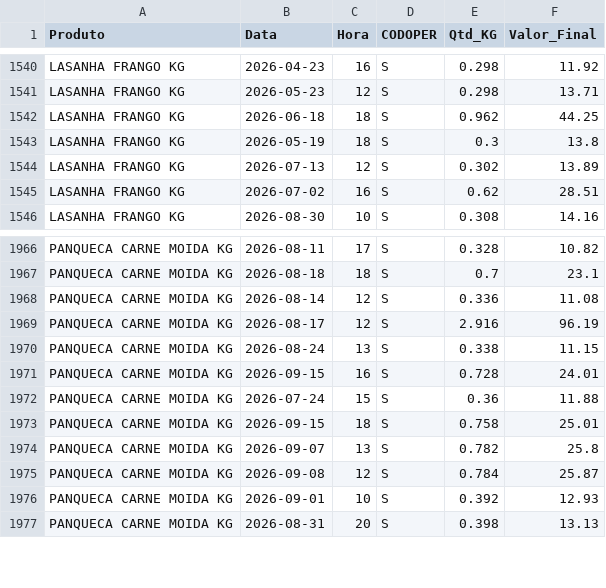
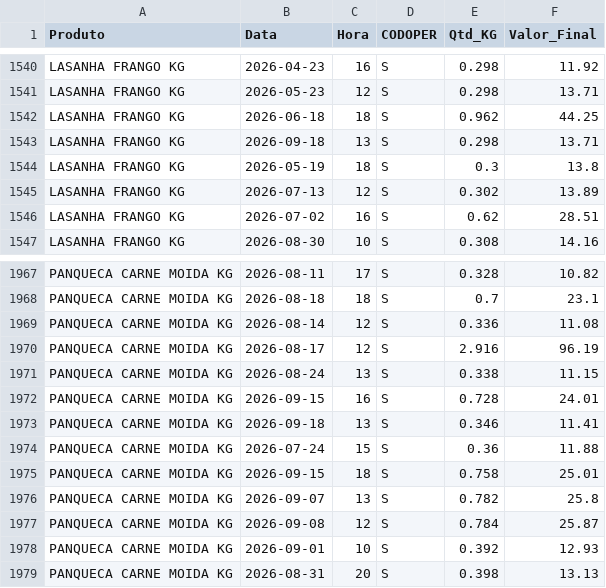
Before and after one commit to hadassagarcia/RotiFluxo, a CSV file: vendas_filial5.csv, drawn as a sheet; only a part is shown, gaps mark what is left out.

Commit message:
Atualização de Performance

```diff
--- a/vendas_filial5.csv
+++ b/vendas_filial5.csv
@@ -1542,2 +1542,3 @@ LASANHA FRANGO KG,2026-05-23,12,S,0.298,13.71
 LASANHA FRANGO KG,2026-06-18,18,S,0.962,44.25
+LASANHA FRANGO KG,2026-09-18,13,S,0.298,13.71
 LASANHA FRANGO KG,2026-05-19,18,S,0.3,13.8
@@ -1971,2 +1972,3 @@ PANQUECA CARNE MOIDA KG,2026-08-24,13,S,0.338,11.15
 PANQUECA CARNE MOIDA KG,2026-09-15,16,S,0.728,24.01
+PANQUECA CARNE MOIDA KG,2026-09-18,13,S,0.346,11.41
 PANQUECA CARNE MOIDA KG,2026-07-24,15,S,0.36,11.88
```
